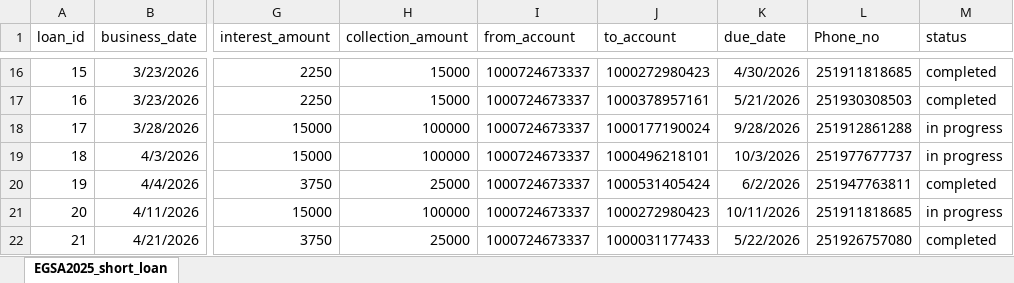
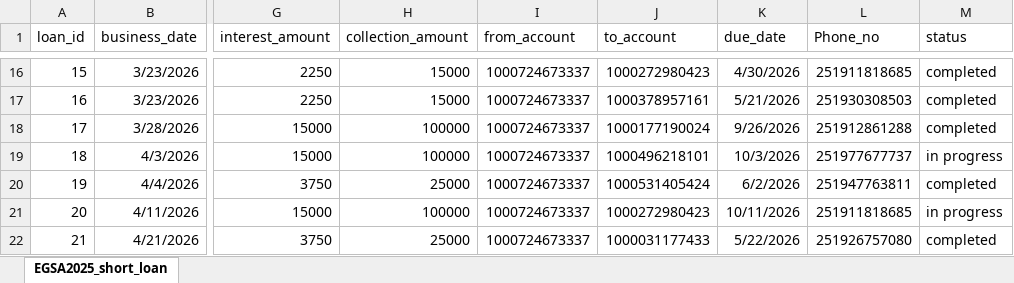
Before and after one commit to Walfaanaa/EGSA_short_term, an Excel workbook: EGSA2025_short_loan.xlsx, sheet EGSA2025_short_loan, drawn as a sheet; only a part is shown, gaps mark what is left out; values as stored, in another font and other column widths than the file's, no borders; the diff names each change by its address in the sheet, - before the commit and + after, or states it on an @@ line.

Commit message:
Add files via upload

```diff
--- a/EGSA2025_short_loan.xlsx (sheet EGSA2025_short_loan)
+++ b/EGSA2025_short_loan.xlsx (sheet EGSA2025_short_loan)
-K18 (due_date): 9/28/2026
+K18 (due_date): 9/26/2026
-M18 (status): in progress
+M18 (status): completed
```
